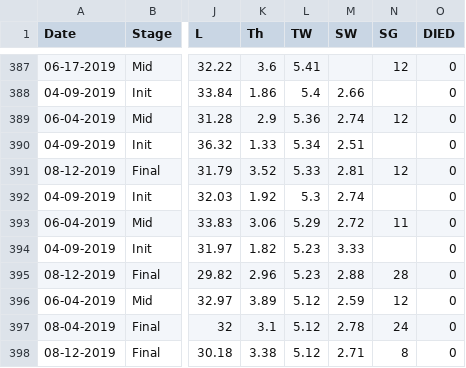
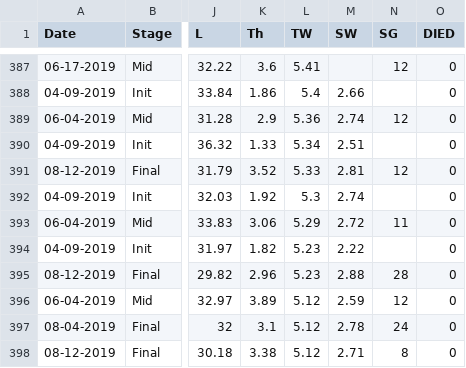
Before and after one commit to fbeaty/FBeaty-nucella, a CSV file: data/snail_RVs/RT_2_final.csv, drawn as a sheet; only a part is shown, gaps mark what is left out; the diff names each change by its address in the sheet, - before the commit and + after, or states it on an @@ line.

Commit message:
Crated a whole wack of figures with boxplots, calculated the standardized growth, and re-analyzed all my data.

```diff
--- a/data/snail_RVs/RT_2_final.csv
+++ b/data/snail_RVs/RT_2_final.csv
-M394 (SW): 3.33
+M394 (SW): 2.22
```
Also changed, not shown: 14 other files.
